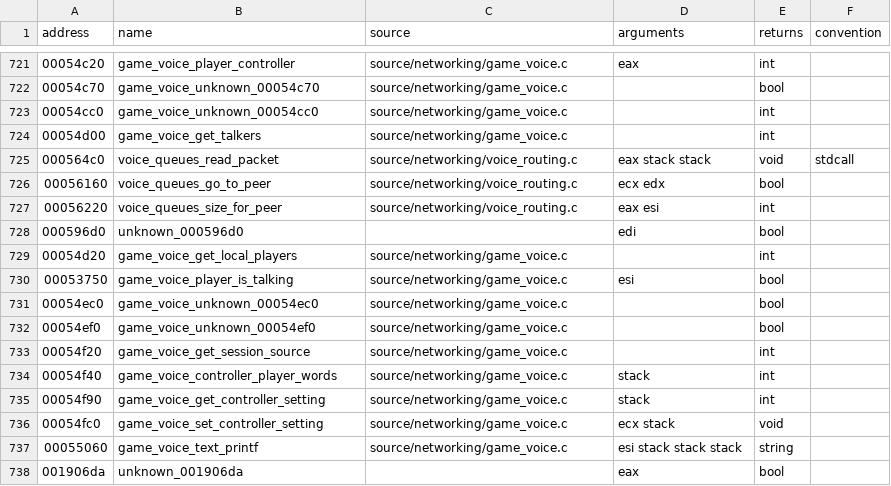
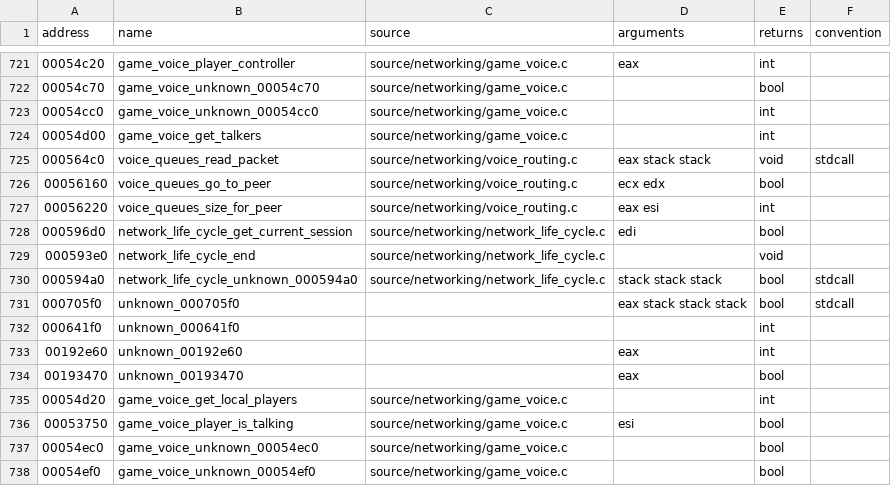
Before and after one commit to stevencol/halo-2-universal, a CSV file: symbols/functions.csv, drawn as a sheet; only a part is shown, gaps mark what is left out; the shorter side is filled out with more unchanged rows.

```diff
--- a/symbols/functions.csv
+++ b/symbols/functions.csv
@@ -727,3 +727,9 @@ address,name,source,arguments,returns,convention
 00056220,voice_queues_size_for_peer,source/networking/voice_routing.c,eax esi,int
-000596d0,unknown_000596d0,,edi,bool
+000596d0,network_life_cycle_get_current_session,source/networking/network_life_cycle.c,edi,bool
+000593e0,network_life_cycle_end,source/networking/network_life_cycle.c,,void
+000594a0,network_life_cycle_unknown_000594a0,source/networking/network_life_cycle.c,stack stack stack,bool,stdcall
+000705f0,unknown_000705f0,,eax stack stack stack,bool,stdcall
+000641f0,unknown_000641f0,,,int
+00192e60,unknown_00192e60,,eax,int
+00193470,unknown_00193470,,eax,bool
 00054d20,game_voice_get_local_players,source/networking/game_voice.c,,int
```
Also changed, not shown: symbols/globals.csv, 9 other files.
